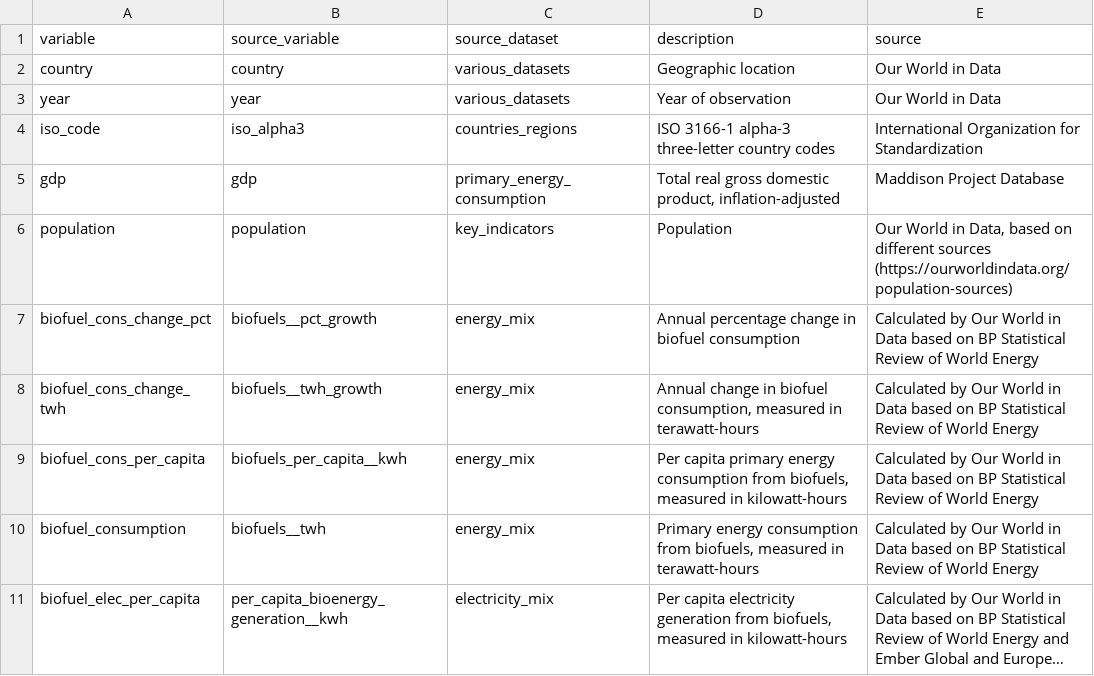
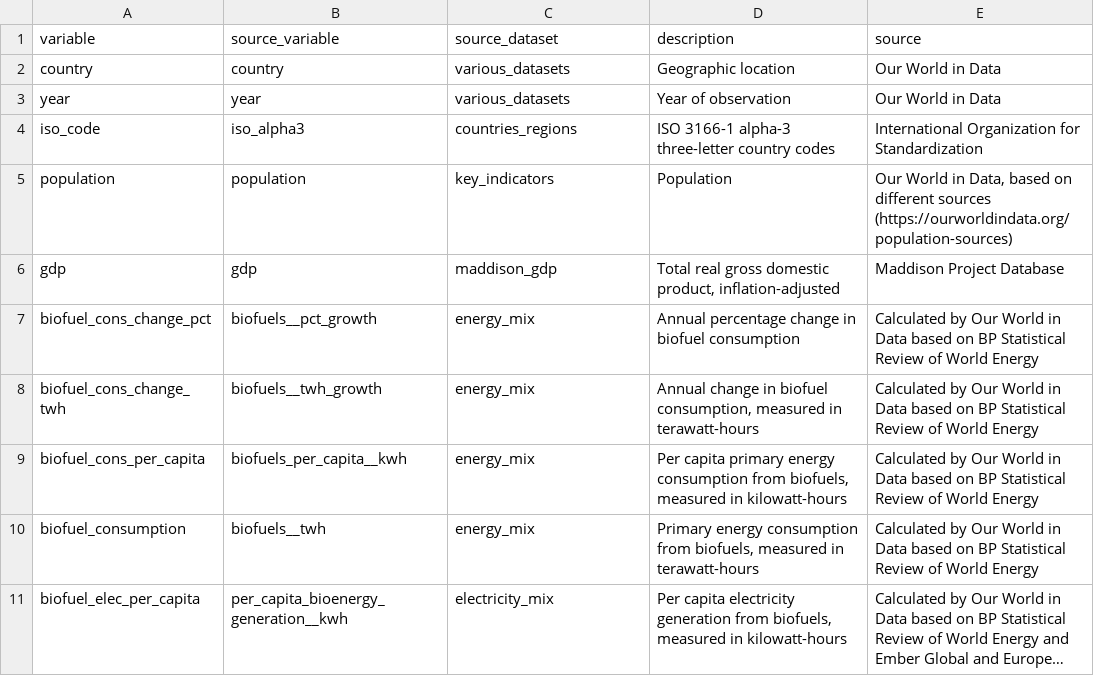
Before and after one commit to owid/etl, a CSV file: etl/steps/data/garden/energy/2022-08-05/owid_energy_variable_mapping.csv, drawn as a sheet; only a part is shown; long unchanged cells end in ….

Commit message:
fix(energy): Fix incomplete gdp column in energy dataset

```diff
--- a/etl/steps/data/garden/energy/2022-08-05/owid_energy_variable_mapping.csv
+++ b/etl/steps/data/garden/energy/2022-08-05/owid_energy_variable_mapping.csv
@@ -4,4 +4,4 @@ year,year,various_datasets,Year of observation,Our World in Data
 iso_code,iso_alpha3,countries_regions,ISO 3166-1 alpha-3 three-letter country codes,International Organization for Standardization
-gdp,gdp,primary_energy_consumption,"Total real gross domestic product, inflation-adjusted",Maddison Project Database
 population,population,key_indicators,"Population","Our World in Data, based on different sources (https://ourworldindata.org/population-sources)"
+gdp,gdp,maddison_gdp,"Total real gross domestic product, inflation-adjusted",Maddison Project Database
 biofuel_cons_change_pct,biofuels__pct_growth,energy_mix,Annual percentage change in biofuel consumption,Calculated by Our World in Data based on BP Statistical Review of World Energy
```
Also changed, not shown: 1 other file.
